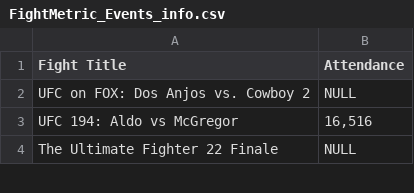
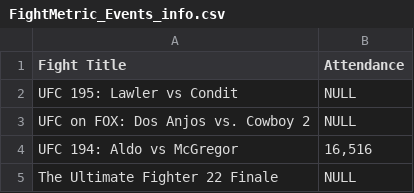
Before and after one commit to austinscara/MainRepository, a CSV file: UFCDataProject/UFC_Data_CSV_Files/FightMetric_Events_info.csv, drawn as a sheet; only a part is shown; the diff names each change by its address in the sheet, - before the commit and + after, or states it on an @@ line.

```diff
--- a/UFCDataProject/UFC_Data_CSV_Files/FightMetric_Events_info.csv
+++ b/UFCDataProject/UFC_Data_CSV_Files/FightMetric_Events_info.csv
+row 2: UFC 195: Lawler vs Condit | NULL
```
Also changed, not shown: UFCDataProject/UFC_Data_CSV_Files/FightMetric_Events.csv, 3 other files.
